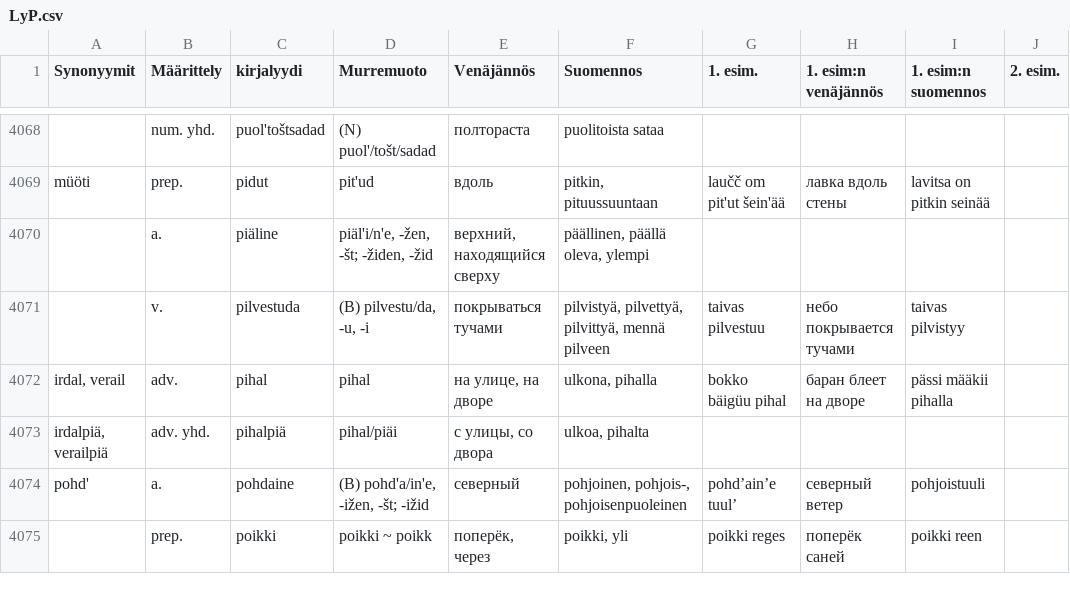
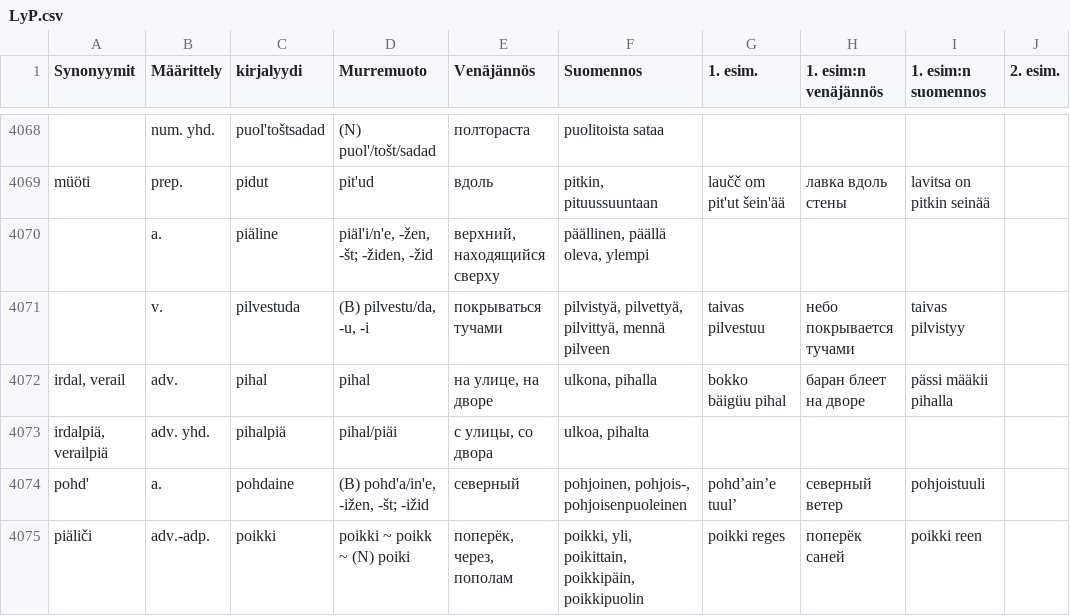
Before and after one commit to Nikerabbit/mediawiki-extensions-Lud, a CSV file: aineistot/LyP.csv, drawn as a sheet; only a part is shown, gaps mark what is left out; the diff covers the shown part only; the diff names each change by its address in the sheet, - before the commit and + after, or states it on an @@ line.

```diff
--- a/aineistot/LyP.csv
+++ b/aineistot/LyP.csv
-A4075 (Synonyymit): (empty)
+A4075 (Synonyymit): piäliči
-B4075 (Määrittely): prep.
+B4075 (Määrittely): adv.-adp.
-D4075 (Murremuoto): poikki ~ poikk
+D4075 (Murremuoto): poikki ~ poikk ~ (N) poiki
-E4075 (Venäjännös): поперёк, через
+E4075 (Venäjännös): поперёк, через, пополам
-F4075 (Suomennos): poikki, yli
+F4075 (Suomennos): poikki, yli, poikittain, poikkipäin, poikkipuolin
```
Also changed, not shown: 2 removed rows and 23 edited cells elsewhere in this file, aineistot/LyKK-SU.csv, aineistot/LyK_Simonas.csv, 5 other files.
